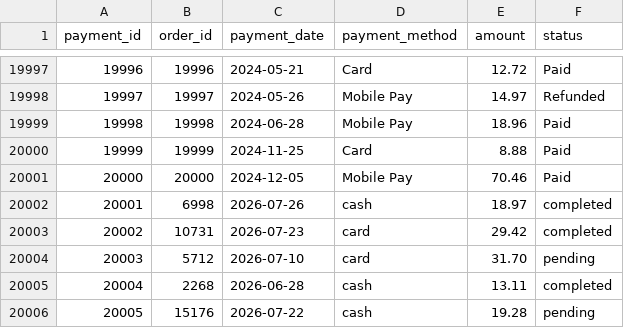
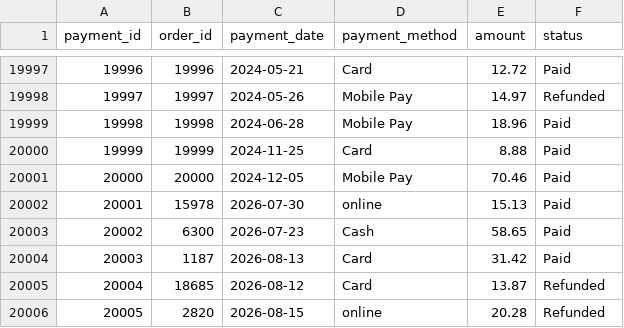
Before and after one commit to vitaliy-platonov/coffee-data-platform, a CSV file: data/raw/payments/payments.csv, drawn as a sheet; only a part is shown, gaps mark what is left out.

```diff
--- a/data/raw/payments/payments.csv
+++ b/data/raw/payments/payments.csv
@@ -20001,6 +20001,6 @@ payment_id,order_id,payment_date,payment_method,amount,status
 20000,20000,2024-12-05,Mobile Pay,70.46,Paid
-20001,6998,2026-07-26,cash,18.97,completed
-20002,10731,2026-07-23,card,29.42,completed
-20003,5712,2026-07-10,card,31.70,pending
-20004,2268,2026-06-28,cash,13.11,completed
-20005,15176,2026-07-22,cash,19.28,pending
+20001,15978,2026-07-30,online,15.13,Paid
+20002,6300,2026-07-23,Cash,58.65,Paid
+20003,1187,2026-08-13,Card,31.42,Paid
+20004,18685,2026-08-12,Card,13.87,Refunded
+20005,2820,2026-08-15,online,20.28,Refunded
```
Also changed, not shown: data/raw/customers/customers.csv, data/raw/deliveries/deliveries.csv, 11 other files.
